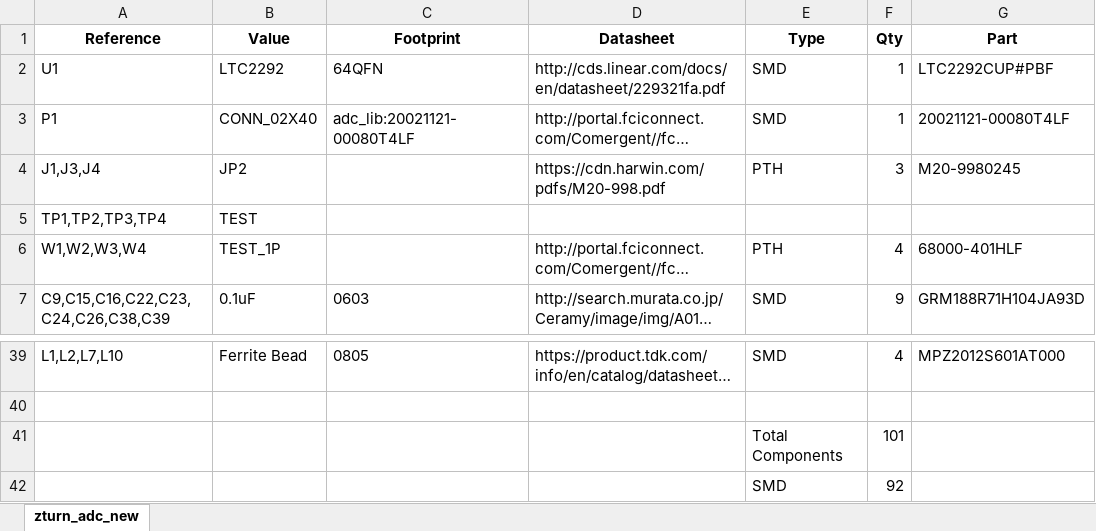
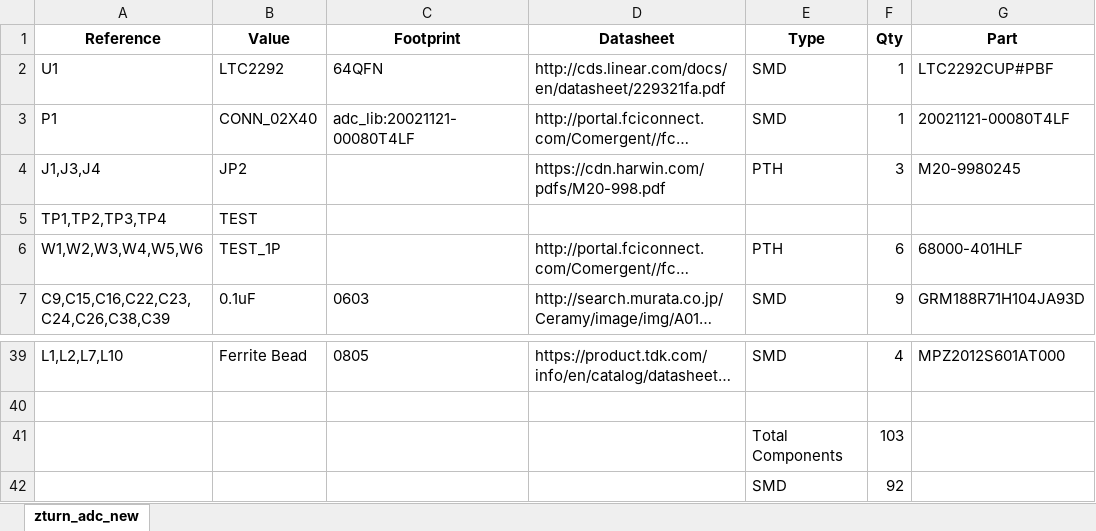
Before and after one commit to formalism/zturn-adc-fm-rx, an Excel workbook: Sch/adc/zturn_adc.xlsx, sheet zturn_adc_new, drawn as a sheet; only a part is shown, gaps mark what is left out; long unchanged cells end in …; values as stored, in another font and other column widths than the file's, no borders; the diff names each change by its address in the sheet, - before the commit and + after, or states it on an @@ line.

```diff
--- a/Sch/adc/zturn_adc.xlsx (sheet zturn_adc_new)
+++ b/Sch/adc/zturn_adc.xlsx (sheet zturn_adc_new)
-A6 (Reference): W1,W2,W3,W4
+A6 (Reference): W1,W2,W3,W4,W5,W6
-F6 (Qty): 4
+F6 (Qty): 6
-F41 (Qty): 101
+F41 (Qty): 103
```
Also changed, not shown: 6 other files.
